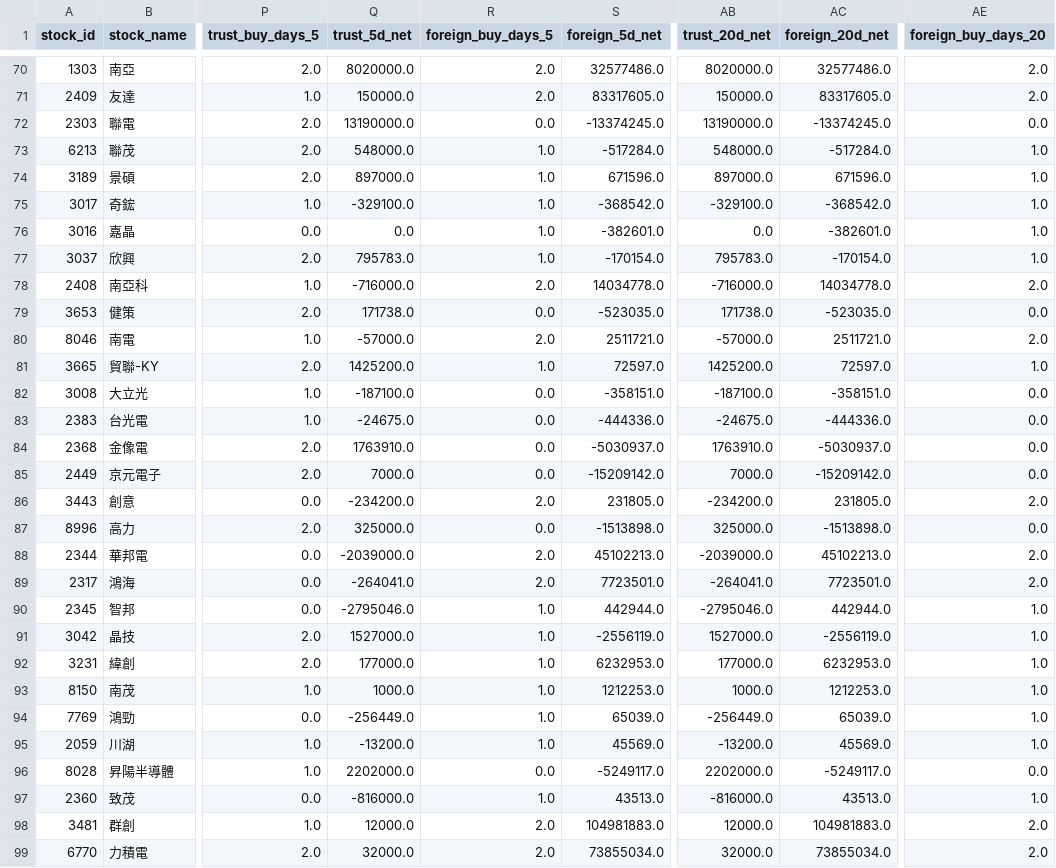
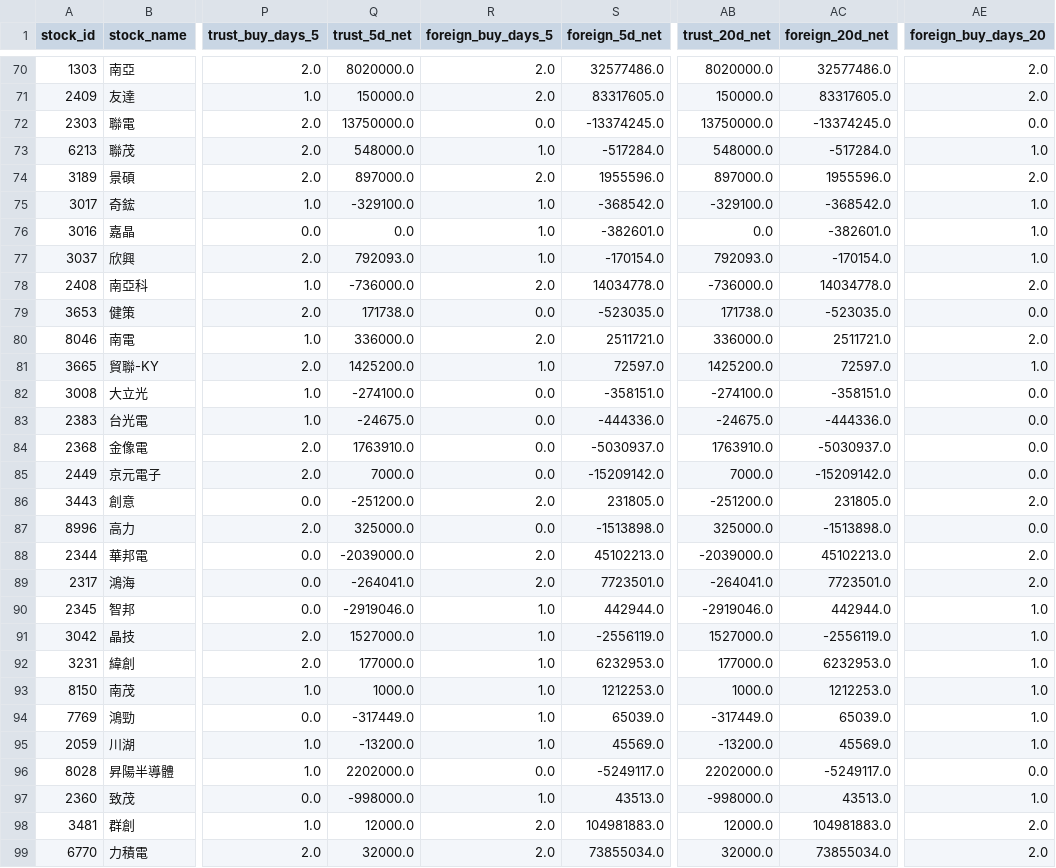
Before and after one commit to a0916226691-star/STOCK-bot, a CSV file: output/layout_radar_2026-09-30.csv, drawn as a sheet; only a part is shown, gaps mark what is left out; the diff covers the shown part only; the diff names each change by its address in the sheet, - before the commit and + after, or states it on an @@ line.

```diff
--- a/output/layout_radar_2026-09-30.csv
+++ b/output/layout_radar_2026-09-30.csv
-Q72 (trust_5d_net): 13190000.0
+Q72 (trust_5d_net): 13750000.0
-AB72 (trust_20d_net): 13190000.0
+AB72 (trust_20d_net): 13750000.0
-R74 (foreign_buy_days_5): 1.0
+R74 (foreign_buy_days_5): 2.0
-S74 (foreign_5d_net): 671596.0
+S74 (foreign_5d_net): 1955596.0
-AC74 (foreign_20d_net): 671596.0
+AC74 (foreign_20d_net): 1955596.0
-AE74 (foreign_buy_days_20): 1.0
+AE74 (foreign_buy_days_20): 2.0
-Q77 (trust_5d_net): 795783.0
+Q77 (trust_5d_net): 792093.0
-AB77 (trust_20d_net): 795783.0
+AB77 (trust_20d_net): 792093.0
-Q78 (trust_5d_net): -716000.0
+Q78 (trust_5d_net): -736000.0
-AB78 (trust_20d_net): -716000.0
+AB78 (trust_20d_net): -736000.0
-Q80 (trust_5d_net): -57000.0
+Q80 (trust_5d_net): 336000.0
-AB80 (trust_20d_net): -57000.0
+AB80 (trust_20d_net): 336000.0
-Q82 (trust_5d_net): -187100.0
+Q82 (trust_5d_net): -274100.0
-AB82 (trust_20d_net): -187100.0
+AB82 (trust_20d_net): -274100.0
-Q86 (trust_5d_net): -234200.0
+Q86 (trust_5d_net): -251200.0
-AB86 (trust_20d_net): -234200.0
+AB86 (trust_20d_net): -251200.0
-Q90 (trust_5d_net): -2795046.0
+Q90 (trust_5d_net): -2919046.0
-AB90 (trust_20d_net): -2795046.0
+AB90 (trust_20d_net): -2919046.0
-Q94 (trust_5d_net): -256449.0
+Q94 (trust_5d_net): -317449.0
-AB94 (trust_20d_net): -256449.0
+AB94 (trust_20d_net): -317449.0
-Q97 (trust_5d_net): -816000.0
+Q97 (trust_5d_net): -998000.0
-AB97 (trust_20d_net): -816000.0
+AB97 (trust_20d_net): -998000.0
```
Also changed, not shown: 22 edited cells elsewhere in this file, output/layout_institutional_history_2026-09-30.csv.
